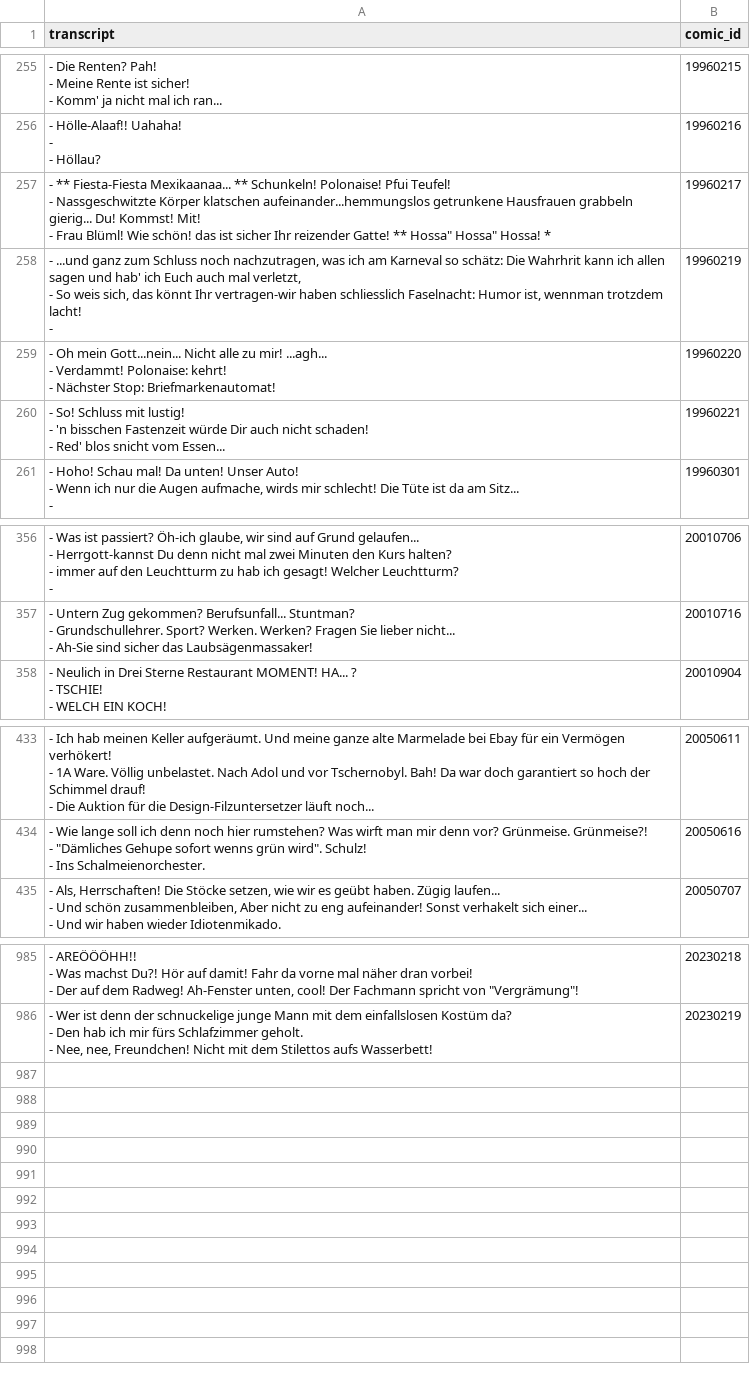
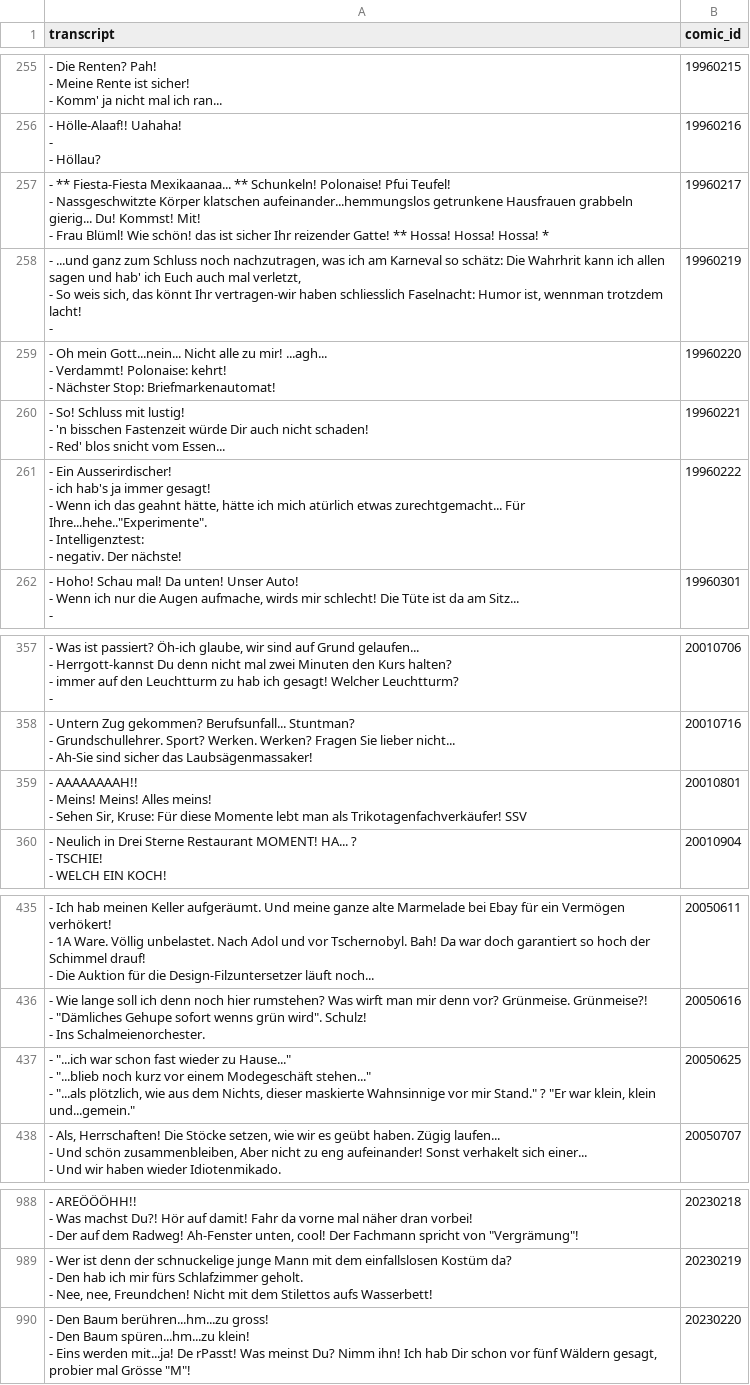
Before and after one commit to Dobby233Liu/garfield.csv, a CSV file: Tom.csv, drawn as a sheet; only a part is shown, gaps mark what is left out.

```diff
--- a/Tom.csv
+++ b/Tom.csv
@@ -795,5 +795,5 @@ transcript,comic_id
 - Höllau?",19960216
-"- ** Fiesta-Fiesta Mexikaanaa... ** Schunkeln! Polonaise! Pfui Teufel!
-- Nassgeschwitzte Körper klatschen aufeinander...hemmungslos getrunkene Hausfrauen grabbeln gierig... Du! Kommst! Mit!
-- Frau Blüml! Wie schön! das ist sicher Ihr reizender Gatte! ** Hossa"" Hossa"" Hossa! *",19960217
+"- ** Fiesta-Fiesta Mexikaanaa... ** Schunkeln! Polonaise! Pfui Teufel!
+- Nassgeschwitzte Körper klatschen aufeinander...hemmungslos getrunkene Hausfrauen grabbeln gierig... Du! Kommst! Mit!
+- Frau Blüml! Wie schön! das ist sicher Ihr reizender Gatte! ** Hossa! Hossa! Hossa! *",19960217
 "- ...und ganz zum Schluss noch nachzutragen, was ich am Karneval so schätz: Die Wahrhrit kann ich allen sagen und hab' ich Euch auch mal verletzt,
@@ -807,2 +807,7 @@ transcript,comic_id
 - Red' blos snicht vom Essen...",19960221
+"- Ein Ausserirdischer!
+- ich hab's ja immer gesagt!
+- Wenn ich das geahnt hätte, hätte ich mich atürlich etwas zurechtgemacht... Für Ihre...hehe..""Experimente"".
+- Intelligenztest:
+- negativ. Der nächste!",19960222
 "- Hoho! Schau mal! Da unten! Unser Auto!
@@ -1137,2 +1142,5 @@ transcript,comic_id
 - Ah-Sie sind sicher das Laubsägenmassaker!",20010716
+"- AAAAAAAAH!!
+- Meins! Meins! Alles meins!
+- Sehen Sir, Kruse: Für diese Momente lebt man als Trikotagenfachverkäufer! SSV",20010801
 "- Neulich in Drei Sterne Restaurant MOMENT! HA... ?
@@ -1368,2 +1376,5 @@ transcript,comic_id
 - Ins Schalmeienorchester.",20050616
+"- ""...ich war schon fast wieder zu Hause...""
+- ""...blieb noch kurz vor einem Modegeschäft stehen...""
+- ""...als plötzlich, wie aus dem Nichts, dieser maskierte Wahnsinnige vor mir Stand."" ? ""Er war klein, klein und...gemein.""",20050625
 "- Als, Herrschaften! Die Stöcke setzen, wie wir es geübt haben. Zügig laufen...
@@ -3011 +3022,4 @@ transcript,comic_id
 - Nee, nee, Freundchen! Nicht mit dem Stilettos aufs Wasserbett!",20230219
+"- Den Baum berühren...hm...zu gross!
+- Den Baum spüren...hm...zu klein!
+- Eins werden mit...ja! De rPasst! Was meinst Du? Nimm ihn! Ich hab Dir schon vor fünf Wäldern gesagt, probier mal Grösse ""M""!",20230220
```
Also changed, not shown: 14 other files.
